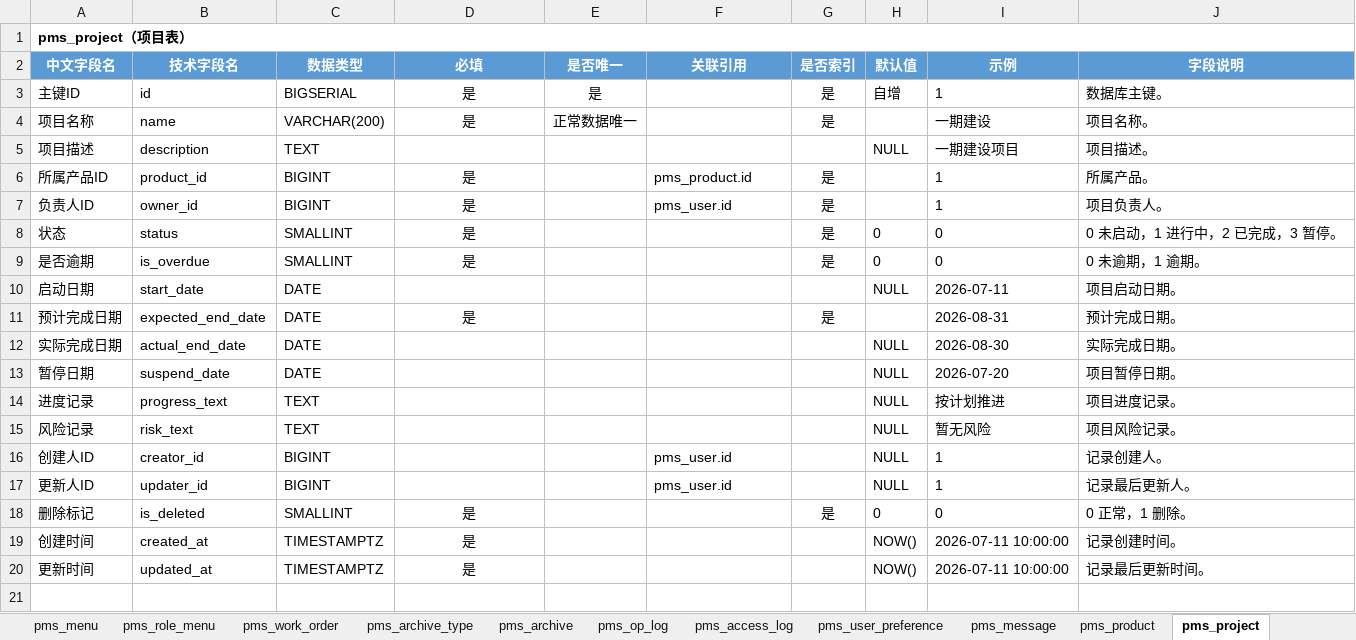
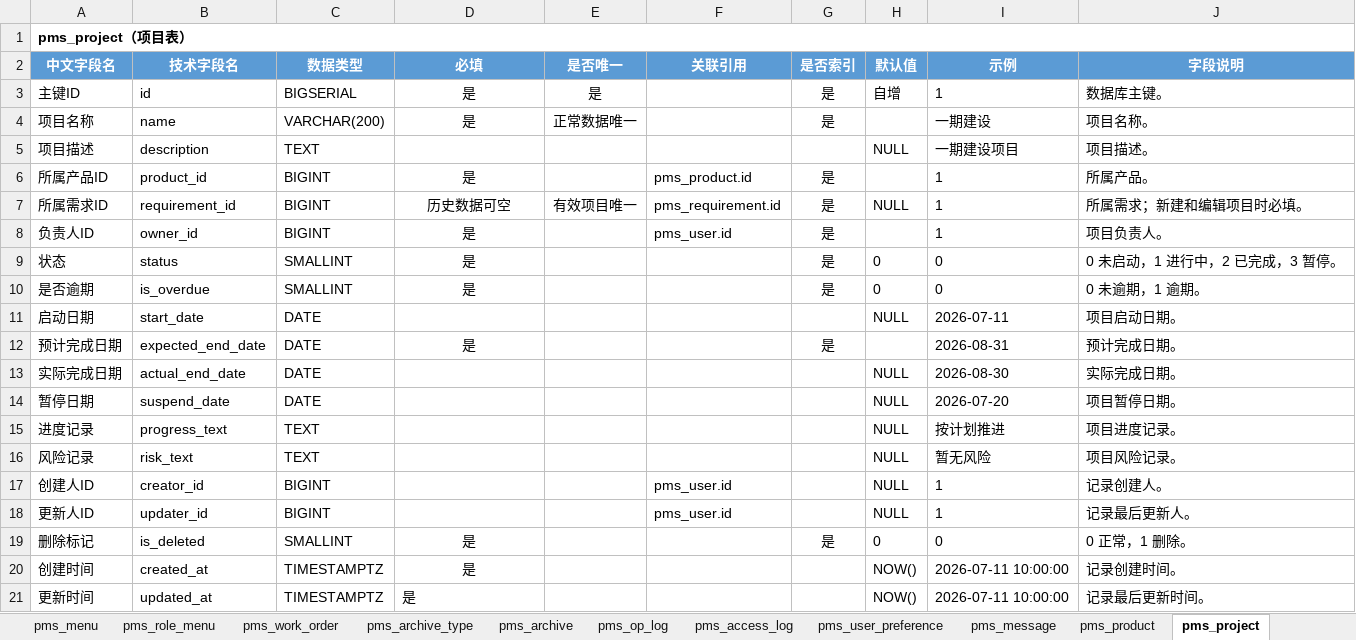
Before and after one commit to dcbhgf520sunxx-spec/PMIS, an Excel workbook: docs/数据库表结构.xlsx, sheet pms_project, drawn as a sheet; values as stored, in another font and other column widths than the file's, no borders; addresses are those after the commit; the diff names each change by its address in the sheet, - before the commit and + after, or states it on an @@ line.

```diff
--- a/docs/数据库表结构.xlsx (sheet pms_project)
+++ b/docs/数据库表结构.xlsx (sheet pms_project)
+row 7: 所属需求ID | requirement_id | BIGINT | 历史数据可空 | 有效项目唯一 | pms_requirement.id | 是 | NULL | 1 | 所属需求；新建和编辑项目时必填。
-D21 alignment: center
+D21 alignment: left
```
Also changed, not shown: sheet 字段汇总, sheet pms_requirement, 43 other files.
